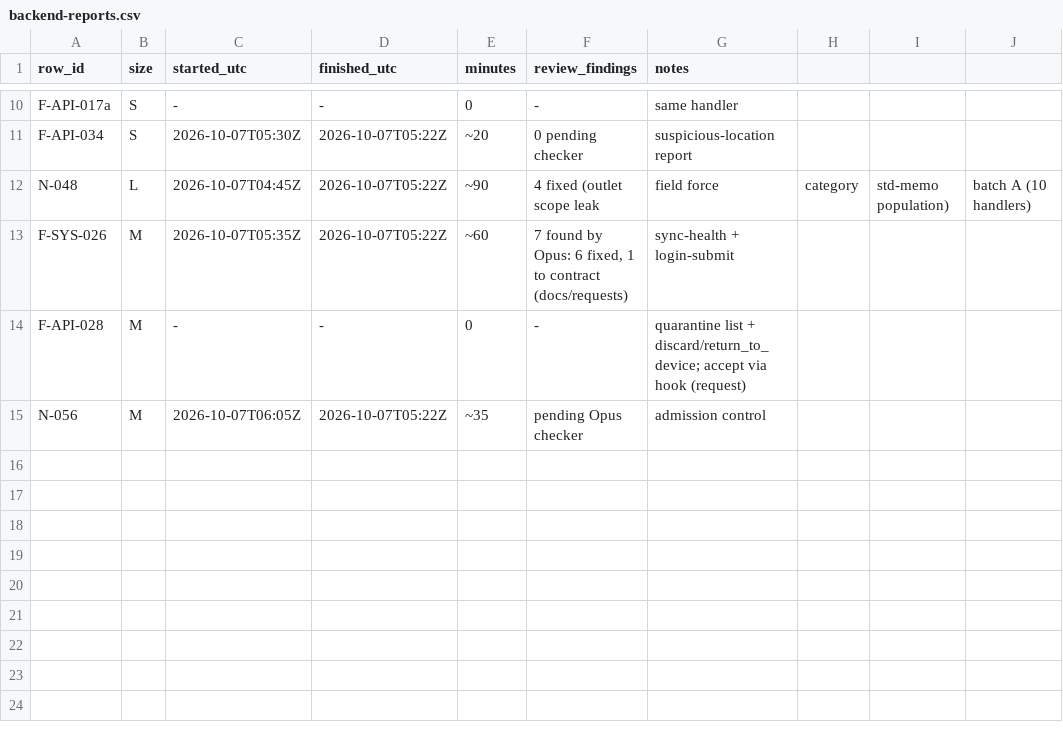
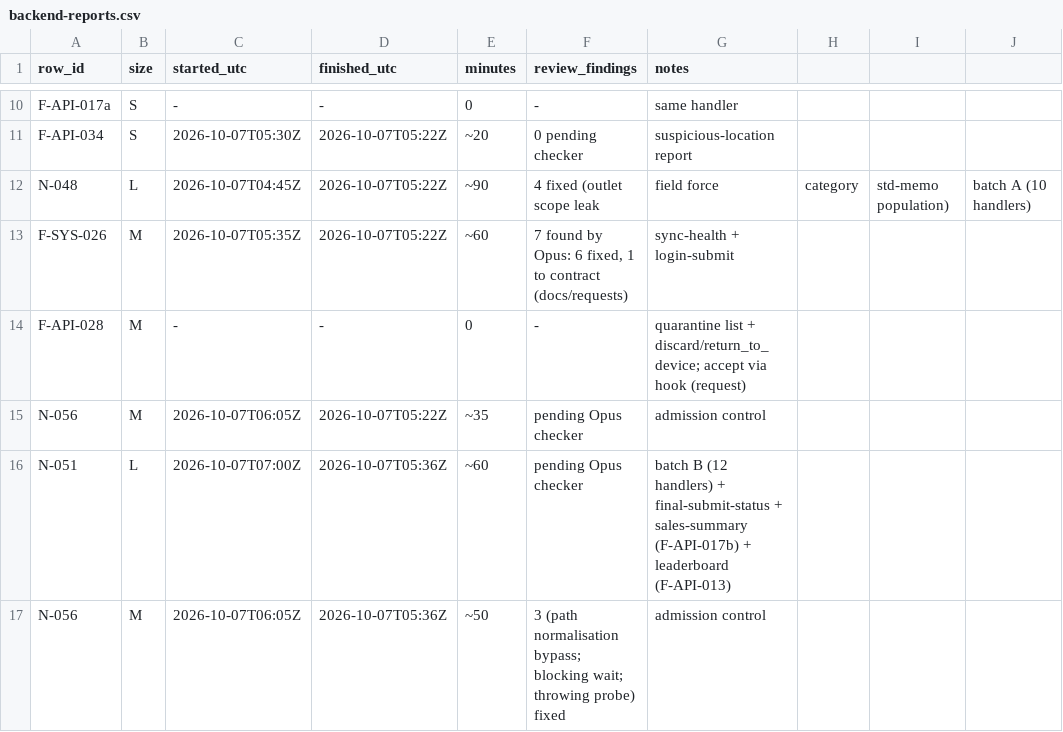
Before and after one commit to asefameerador96-ctrl/Aron-Pro-Max, a CSV file: docs/status/backend-reports.csv, drawn as a sheet; only a part is shown, gaps mark what is left out.

```diff
--- a/docs/status/backend-reports.csv
+++ b/docs/status/backend-reports.csv
@@ -15 +15,3 @@ F-API-028,M,-,-,0,-,quarantine list + discard/return_to_device; accept via hook
 N-056,M,2026-10-07T06:05Z,2026-10-07T05:22Z,~35,pending Opus checker,admission control
+N-051,L,2026-10-07T07:00Z,2026-10-07T05:36Z,~60,pending Opus checker,batch B (12 handlers) + final-submit-status + sales-summary (F-API-017b) + leaderboard (F-API-013)
+N-056,M,2026-10-07T06:05Z,2026-10-07T05:36Z,~50,3 (path normalisation bypass; blocking wait; throwing probe) fixed,admission control
```
Also changed, not shown: 6 other files.
